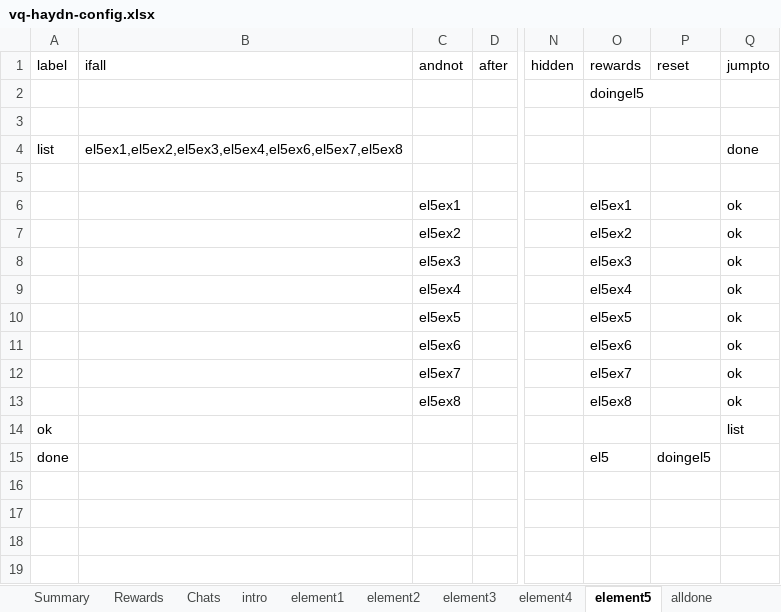
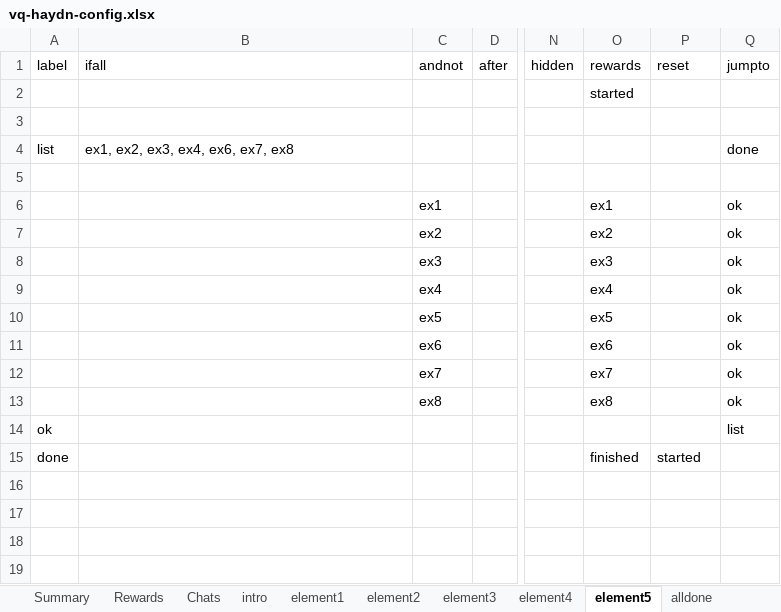
Before and after one commit to MixedRealityLab/music-class-chat, an Excel workbook: data/vq-haydn-config.xlsx, sheet element5, drawn as a sheet; only a part is shown, gaps mark what is left out; values as stored, in another font and other column widths than the file's, no borders; charts and pictures and table styles not drawn; the diff names each change by its address in the sheet, - before the commit and + after, or states it on an @@ line.

```diff
--- a/data/vq-haydn-config.xlsx (sheet element5)
+++ b/data/vq-haydn-config.xlsx (sheet element5)
-O2 (rewards): doingel5
+O2 (rewards): started
-B4 (ifall): el5ex1,el5ex2,el5ex3,el5ex4,el5ex6,el5ex7,el5ex8
+B4 (ifall): ex1, ex2, ex3, ex4, ex6, ex7, ex8
-C6 (andnot): el5ex1
+C6 (andnot): ex1
-O6 (rewards): el5ex1
+O6 (rewards): ex1
-C7 (andnot): el5ex2
+C7 (andnot): ex2
-O7 (rewards): el5ex2
+O7 (rewards): ex2
-C8 (andnot): el5ex3
+C8 (andnot): ex3
-O8 (rewards): el5ex3
+O8 (rewards): ex3
-C9 (andnot): el5ex4
+C9 (andnot): ex4
-O9 (rewards): el5ex4
+O9 (rewards): ex4
-C10 (andnot): el5ex5
+C10 (andnot): ex5
-O10 (rewards): el5ex5
+O10 (rewards): ex5
-C11 (andnot): el5ex6
+C11 (andnot): ex6
-O11 (rewards): el5ex6
+O11 (rewards): ex6
-C12 (andnot): el5ex7
+C12 (andnot): ex7
-O12 (rewards): el5ex7
+O12 (rewards): ex7
-C13 (andnot): el5ex8
+C13 (andnot): ex8
-O13 (rewards): el5ex8
+O13 (rewards): ex8
-O15 (rewards): el5
+O15 (rewards): finished
-P15 (reset): doingel5
+P15 (reset): started
```
Also changed, not shown: sheet Rewards, sheet Chats, sheet element2, sheet element1, sheet element3, sheet element4, 2 more sheets, charts or pictures, 12 other files.
